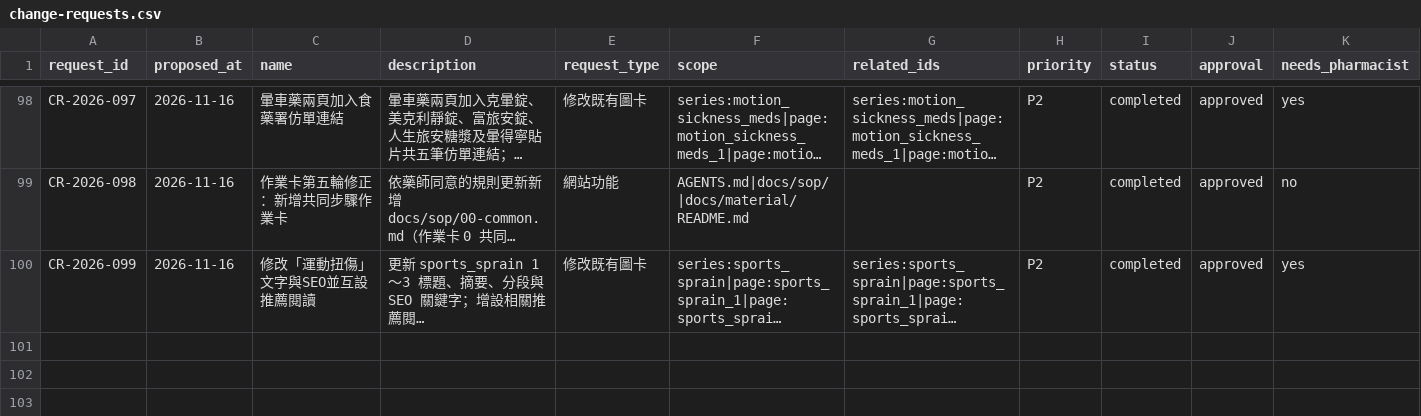
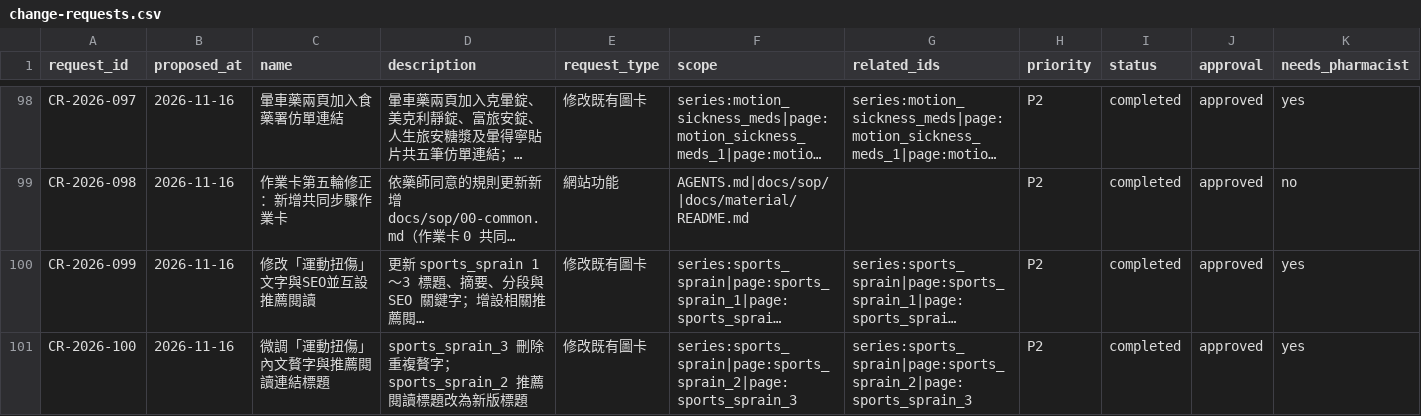
Before and after one commit to liaoweihung/pteduimg, a CSV file: docs/project-management/change-requests.csv, drawn as a sheet; only a part is shown, gaps mark what is left out; long unchanged cells end in …; rows hold the shown columns only; the diff names each change by its address in the sheet, - before the commit and + after, or states it on an @@ line.

Commit message:
微調「運動扭傷」內文贅字與推薦閱讀連結標題 (CR-2026-100)

```diff
--- a/docs/project-management/change-requests.csv
+++ b/docs/project-management/change-requests.csv
+row 101: CR-2026-100 | 2026-11-16 | 微調「運動扭傷」內文贅字與推薦閱讀連結標題 | sports_sprain_3 刪除重複贅字；sports_sprain_2 推薦閱讀標題改為新版標題 | 修改既有圖卡 | series:sports_sprain|page:sports_sprain_2|page:sports_sprain_3 | series:sports_sprain|page:sports_sprain_2|page:sports_sprain_3 | P2 | completed | approved | yes
```
Also changed, not shown: docs/project-management/page-inventory.csv, 5 other files.
